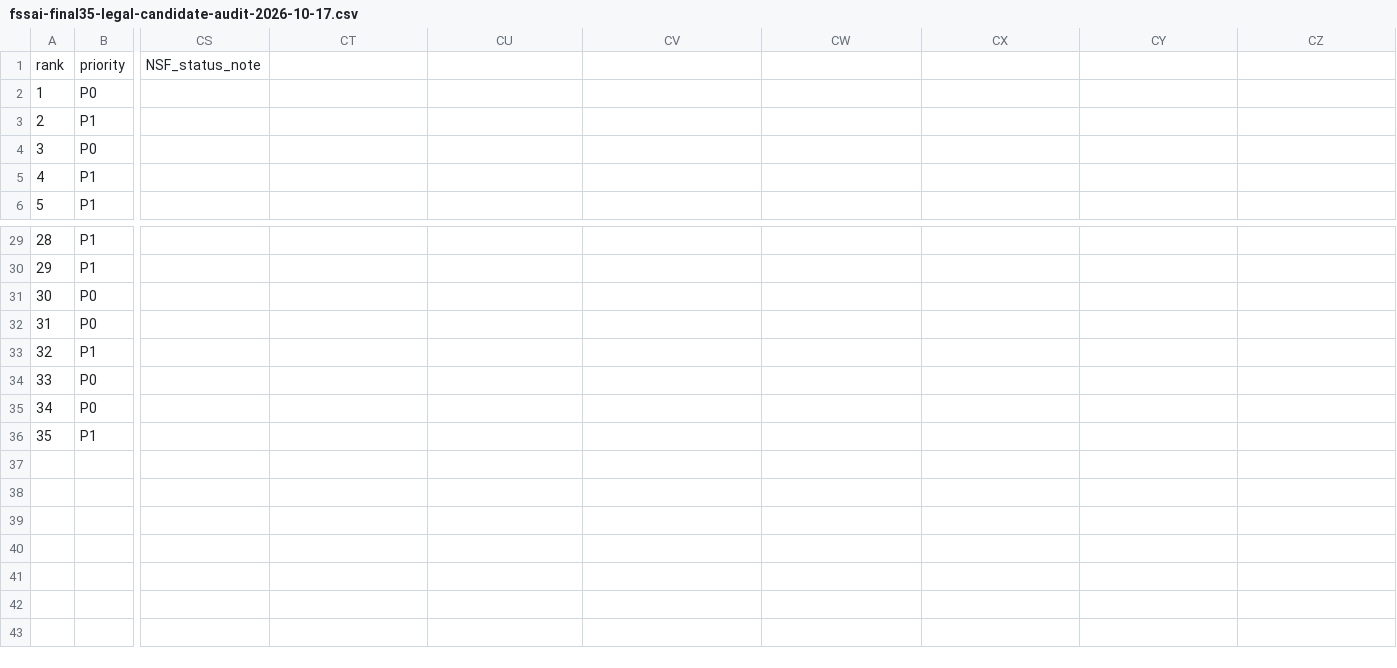
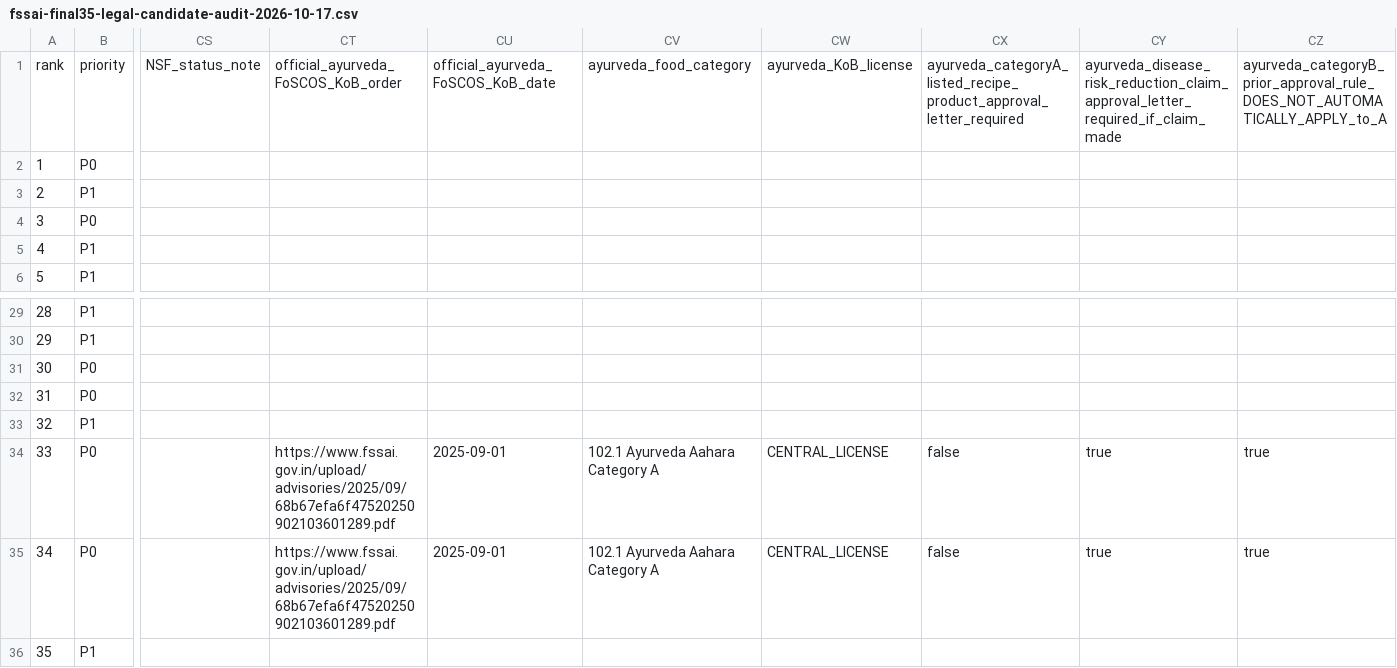
Before and after one commit to pragashramadoss/PMSV-app-source-code, a CSV file: fssai-product-helper-preview-01/data/rules/fssai-final35-legal-candidate-audit-2026-10-17.csv, drawn as a sheet; only a part is shown, gaps mark what is left out; the diff names each change by its address in the sheet, - before the commit and + after, or states it on an @@ line.

Commit message:
Final35: correct listed Ayurveda Category A approval letter assumption; require Central license, recipe and claim-specific approval only

```diff
--- a/fssai-product-helper-preview-01/data/rules/fssai-final35-legal-candidate-audit-2026-10-17.csv
+++ b/fssai-product-helper-preview-01/data/rules/fssai-final35-legal-candidate-audit-2026-10-17.csv
-CT1: (empty)
+CT1: official_ayurveda_FoSCOS_KoB_order
-CU1: (empty)
+CU1: official_ayurveda_FoSCOS_KoB_date
-CV1: (empty)
+CV1: ayurveda_food_category
-CW1: (empty)
+CW1: ayurveda_KoB_license
-CX1: (empty)
+CX1: ayurveda_categoryA_listed_recipe_product_approval_letter_required
-CY1: (empty)
+CY1: ayurveda_disease_risk_reduction_claim_approval_letter_required_if_claim_made
-CZ1: (empty)
+CZ1: ayurveda_categoryB_prior_approval_rule_DOES_NOT_AUTOMATICALLY_APPLY_to_A
-CT34:CT35: (empty)
+CT34:CT35: https://www.fssai.gov.in/upload/advisories/2025/09/68b67efa6f47520250902103601289.pdf
-CU34:CU35: (empty)
+CU34:CU35: 2025-09-01
-CV34:CV35: (empty)
+CV34:CV35: 102.1 Ayurveda Aahara Category A
-CW34:CW35: (empty)
+CW34:CW35: CENTRAL_LICENSE
-CX34:CX35: (empty)
+CX34:CX35: false
-CY34:CY35: (empty)
+CY34:CY35: true
-CZ34:CZ35: (empty)
+CZ34:CZ35: true
```
Also changed, not shown: 2 other files.
